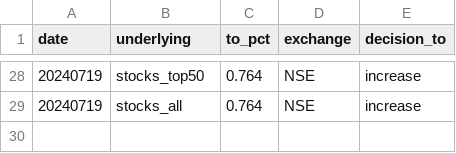
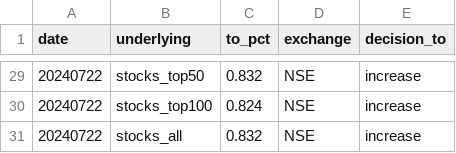
Before and after one commit to kanika-create/alloc, a CSV file: table1.csv, drawn as a sheet; only a part is shown, gaps mark what is left out; the diff covers the shown part only.

```diff
--- a/table1.csv
+++ b/table1.csv
@@ -28,2 +29,3 @@ date,underlying,to_pct,exchange,decision_to
-20240719,stocks_top50,0.764,NSE,increase
-20240719,stocks_all,0.764,NSE,increase
+20240722,stocks_top50,0.832,NSE,increase
+20240722,stocks_top100,0.824,NSE,increase
+20240722,stocks_all,0.832,NSE,increase
```
Also changed, not shown: 5 added rows, 4 removed rows and 38 edited cells elsewhere in this file, table2.csv, table3.csv.
